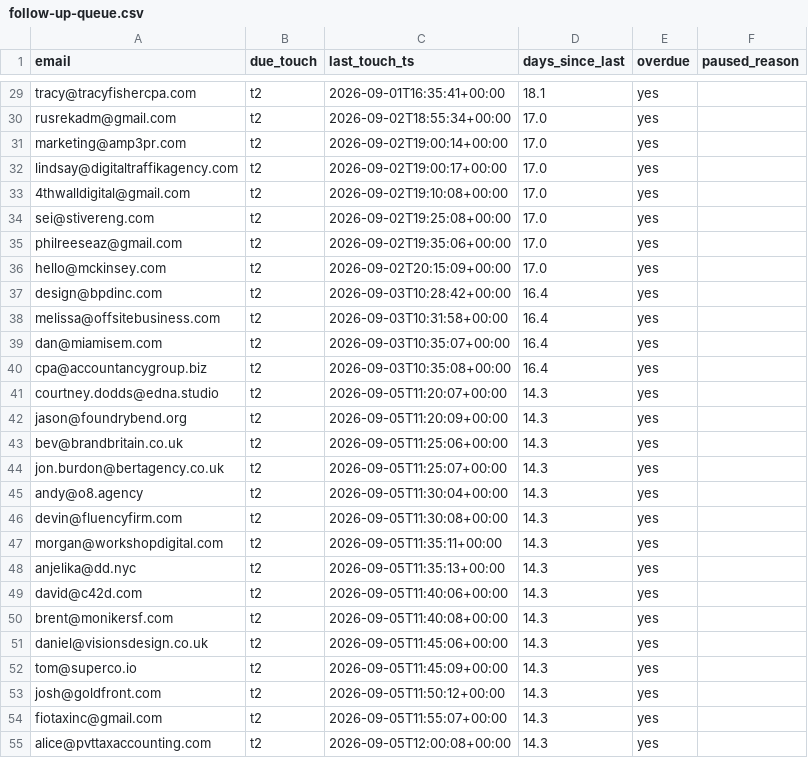
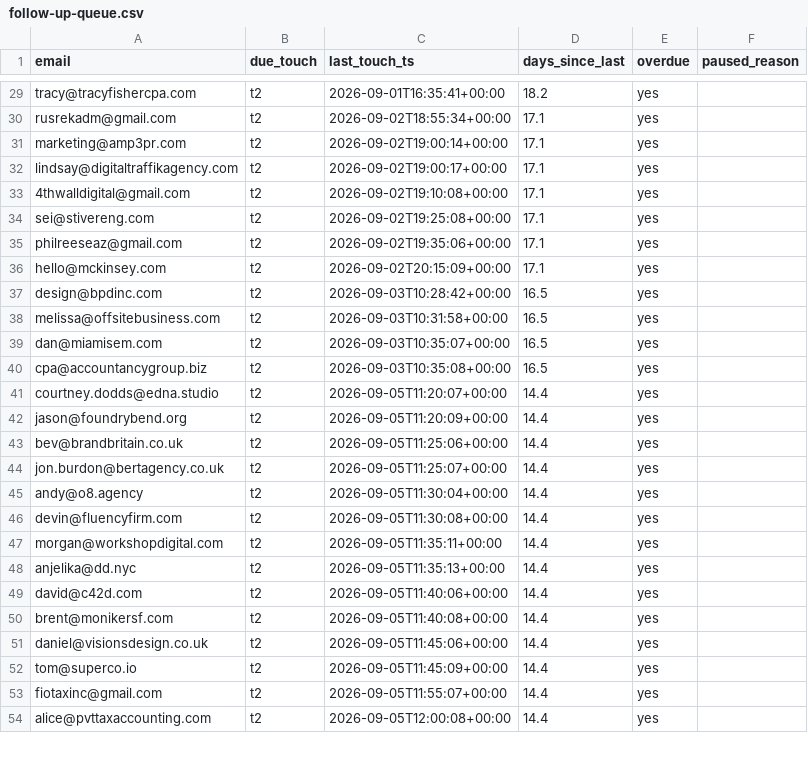
Before and after one commit to davidmugambi104/collectly, a CSV file: outreach/data/follow-up-queue.csv, drawn as a sheet; only a part is shown, gaps mark what is left out; removed rows and columns are numbered as before the commit, all else as after; the diff covers the shown part only; the diff names each change by its address in the sheet, - before the commit and + after, or states it on an @@ line.

```diff
--- a/outreach/data/follow-up-queue.csv
+++ b/outreach/data/follow-up-queue.csv
-D29 (days_since_last): 18.1
+D29 (days_since_last): 18.2
-D30:D36 (days_since_last): 17.0
+D30:D36 (days_since_last): 17.1
-D37:D40 (days_since_last): 16.4
+D37:D40 (days_since_last): 16.5
-D41:D52 (days_since_last): 14.3
+D41:D52 (days_since_last): 14.4
-row 53: josh@goldfront.com | t2 | 2026-09-05T11:50:12+00:00 | 14.3 | yes
-D53:D54 (days_since_last): 14.3
+D53:D54 (days_since_last): 14.4
```
Also changed, not shown: 47 edited cells elsewhere in this file, 2 other files.
